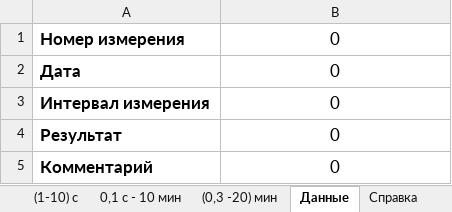
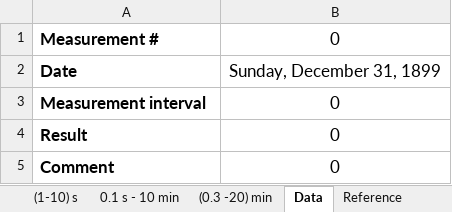
Before and after one commit to irsural/upms_1v_pc_python, an Excel workbook: Templates/es_template.xlsx, sheet Data, drawn as a sheet; values as stored, in another font and other column widths than the file's, no borders; removed rows and columns are numbered as before the commit, all else as after; the diff names each change by its address in the sheet, - before the commit and + after, or states it on an @@ line.

```diff
--- a/Templates/es_template.xlsx (sheet Data)
+++ b/Templates/es_template.xlsx (sheet Data)
-sheet tab: (1-10) с
+sheet tab: (1-10) s
-sheet tab: 0,1 c - 10 мин
+sheet tab: 0.1 s - 10 min
-sheet tab: (0,3 -20) мин
+sheet tab: (0.3 -20) min
-sheet tab: Данные
+sheet tab: Data
-sheet tab: Справка
+sheet tab: Reference
-A1: Номер измерения
+A1: Measurement #
-row 2: Дата | 0
+row 2: Date | Sunday, December 31, 1899
-A3: Интервал измерения
+A3: Measurement interval
-A4: Результат
+A4: Result
-A5: Комментарий
+A5: Comment
```
Also changed, not shown: sheet (1-10) s, sheet 0.1 s - 10 min, sheet (0.3 -20) min, sheet Reference, formulas that keep their value, Templates/clock_template.xlsx, Templates/ms_template.xlsx, 17 other files.
